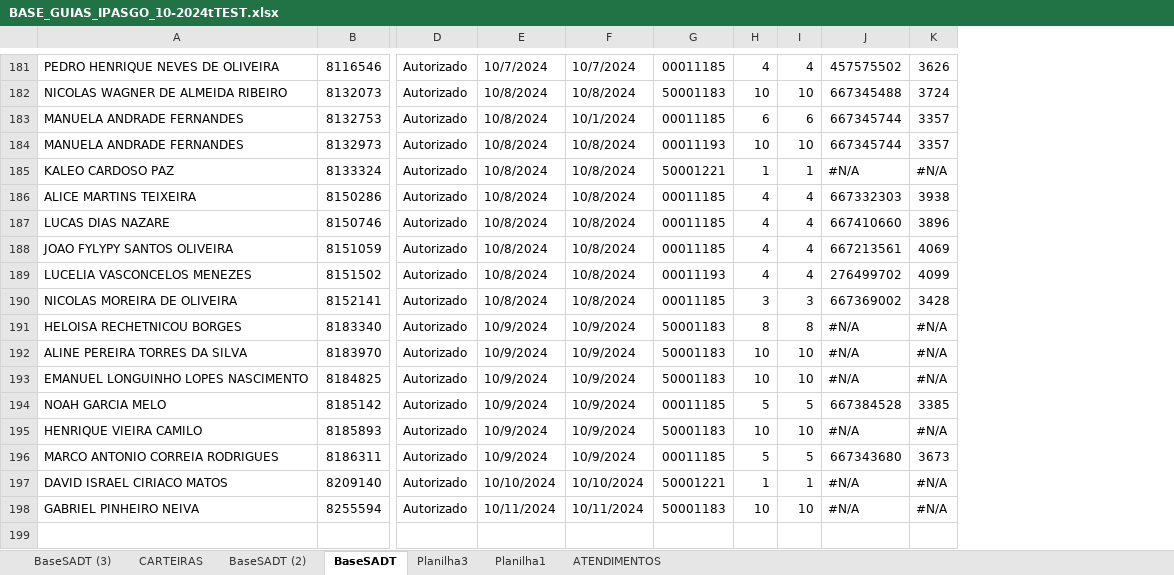
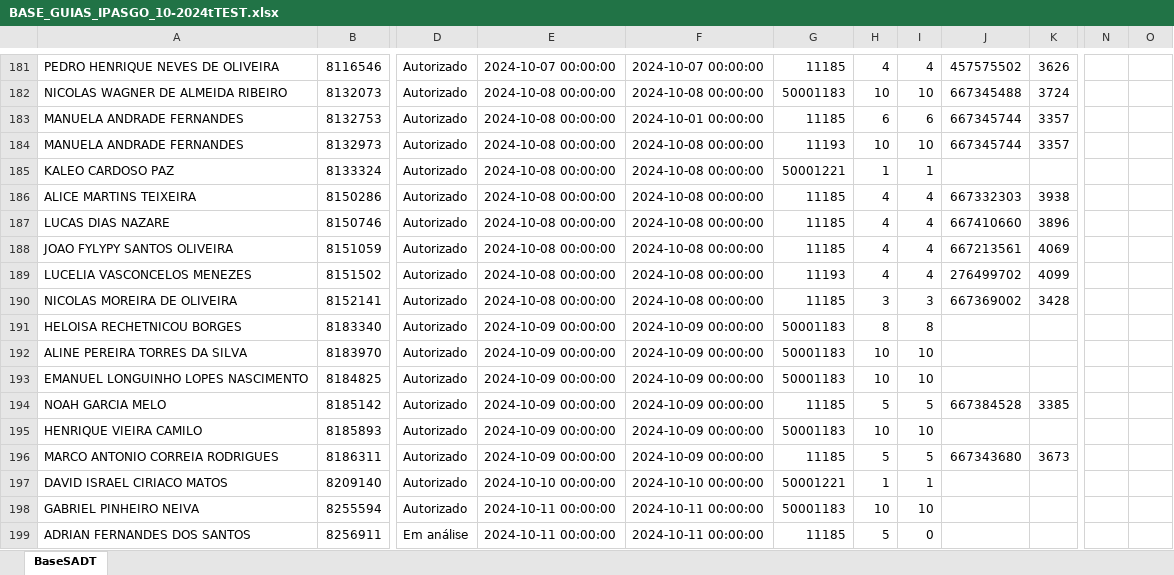
Before and after one commit to joaosouza2/automacao_verificacao_de_consulta_ipasgo, an Excel workbook: BASE_GUIAS_IPASGO_10-2024tTEST.xlsx, sheet BaseSADT, drawn as a sheet; only a part is shown, gaps mark what is left out; values as stored, in another font and other column widths than the file's, no cell formats; table styles not drawn; removed rows and columns are numbered as before the commit, all else as after; rows hold the shown columns only; the diff covers the shown part only; the diff names each change by its address in the sheet, - before the commit and + after, or states it on an @@ line.

Commit message:
alteração do código com adição de orgaização de classes de modo a tornar mais limpo e simples o código, adicionado também um arquivo txt para salvar as datas capturadas de confirmação e pronto para prosseguir para o proximo passo de confirmar atendimento

```diff
--- a/BASE_GUIAS_IPASGO_10-2024tTEST.xlsx (sheet BaseSADT)
+++ b/BASE_GUIAS_IPASGO_10-2024tTEST.xlsx (sheet BaseSADT)
-sheet tab: BaseSADT (3)
-sheet tab: CARTEIRAS
-sheet tab: BaseSADT (2)
-sheet tab: Planilha3
-sheet tab: Planilha1
-sheet tab: ATENDIMENTOS
-column E, rows 181-198: 10/7/2024 | 10/8/2024 | 10/8/2024 | 10/8/2024 | 10/8/2024 | 10/8/2024 | 10/8/2024 | 10/8/2024 | 10/8/2024 | 10/8/2024 | 10/9/2024 | 10/9/2024 | 10/9/2024 | 10/9/2024 | 10/9/2024 | 10/9/2024 | 10/10/2024 | 10/11/2024
-column F, rows 181-198: 10/7/2024 | 10/8/2024 | 10/1/2024 | 10/8/2024 | 10/8/2024 | 10/8/2024 | 10/8/2024 | 10/8/2024 | 10/8/2024 | 10/8/2024 | 10/9/2024 | 10/9/2024 | 10/9/2024 | 10/9/2024 | 10/9/2024 | 10/9/2024 | 10/10/2024 | 10/11/2024
+column E, rows 181-198: 2024-10-07 00:00:00 | 2024-10-08 00:00:00 | 2024-10-08 00:00:00 | 2024-10-08 00:00:00 | 2024-10-08 00:00:00 | 2024-10-08 00:00:00 | 2024-10-08 00:00:00 | 2024-10-08 00:00:00 | 2024-10-08 00:00:00 | 2024-10-08 00:00:00 | 2024-10-09 00:00:00 | 2024-10-09 00:00:00 | 2024-10-09 00:00:00 | 2024-10-09 00:00:00 | 2024-10-09 00:00:00 | 2024-10-09 00:00:00 | 2024-10-10 00:00:00 | 2024-10-11 00:00:00
+column F, rows 181-198: 2024-10-07 00:00:00 | 2024-10-08 00:00:00 | 2024-10-01 00:00:00 | 2024-10-08 00:00:00 | 2024-10-08 00:00:00 | 2024-10-08 00:00:00 | 2024-10-08 00:00:00 | 2024-10-08 00:00:00 | 2024-10-08 00:00:00 | 2024-10-08 00:00:00 | 2024-10-09 00:00:00 | 2024-10-09 00:00:00 | 2024-10-09 00:00:00 | 2024-10-09 00:00:00 | 2024-10-09 00:00:00 | 2024-10-09 00:00:00 | 2024-10-10 00:00:00 | 2024-10-11 00:00:00
+column N, empty
+column O, empty
-G181: 00011185
+G181: 11185
-G183: 00011185
+G183: 11185
-G184: 00011193
+G184: 11193
-J185: #N/A
+J185: (empty)
-K185: #N/A
+K185: (empty)
-G186:G188: 00011185
+G186:G188: 11185
-G189: 00011193
+G189: 11193
-G190: 00011185
+G190: 11185
-J191:J193: #N/A
+J191:J193: (empty)
-K191:K193: #N/A
+K191:K193: (empty)
-G194: 00011185
+G194: 11185
-J195: #N/A
+J195: (empty)
-K195: #N/A
+K195: (empty)
-G196: 00011185
+G196: 11185
-J197:J198: #N/A
+J197:J198: (empty)
-K197:K198: #N/A
+K197:K198: (empty)
+row 199: ADRIAN FERNANDES DOS SANTOS | 8256911 | Em análise | 2024-10-11 00:00:00 | 2024-10-11 00:00:00 | 11185 | 5 | 0
```
Also changed, not shown: 1 added row, 1 removed row and 165 edited cells elsewhere in this sheet, cell formats, formulas that keep their value, hidden cells, charts or pictures, 3 other files.
